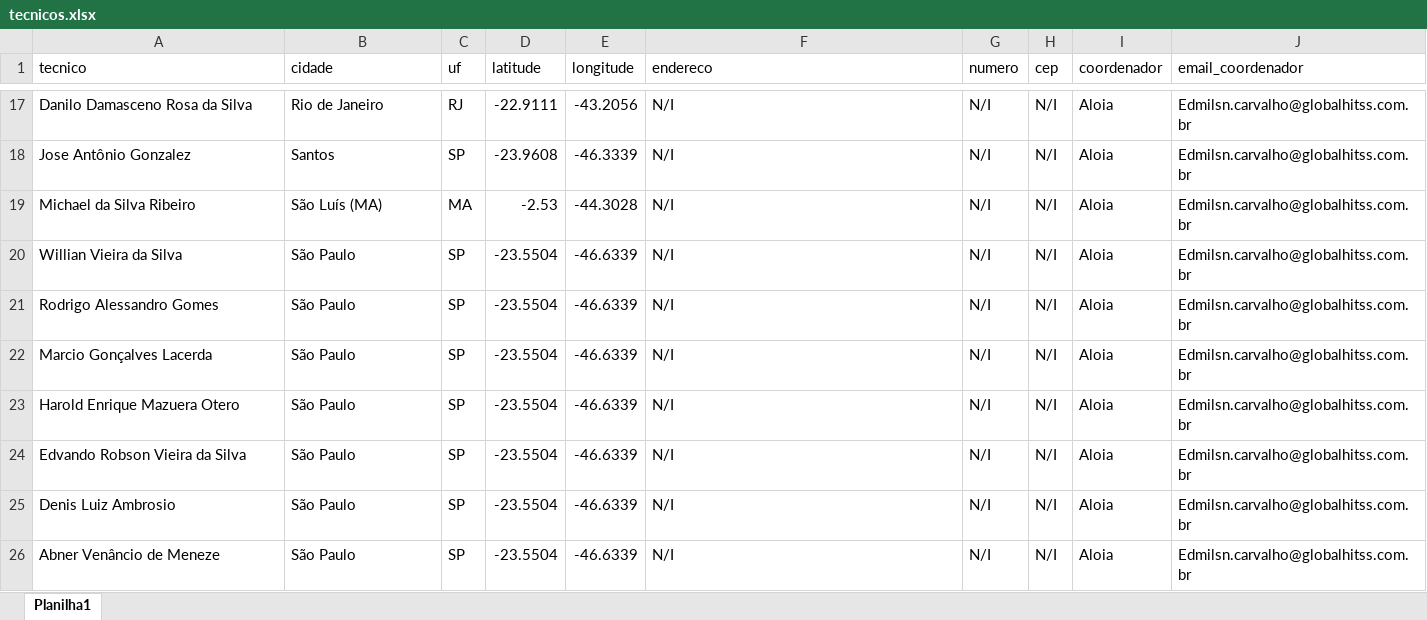
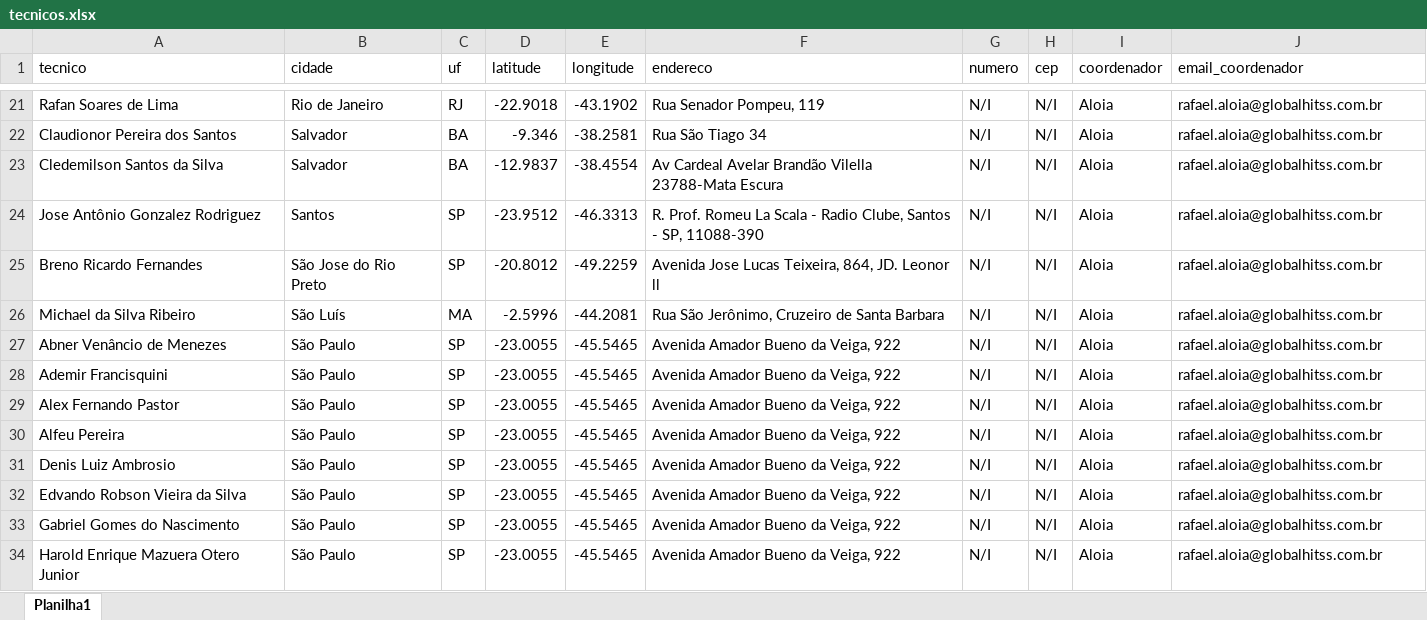
Before and after one commit to edicarjc/localizador_streamlit, an Excel workbook: tecnicos.xlsx, sheet Planilha1, drawn as a sheet; only a part is shown, gaps mark what is left out; values as stored, in another font and other column widths than the file's, no cell formats; addresses are those after the commit; the diff covers the shown part only; the diff names each change by its address in the sheet, - before the commit and + after, or states it on an @@ line.

```diff
--- a/tecnicos.xlsx (sheet Planilha1)
+++ b/tecnicos.xlsx (sheet Planilha1)
-A21 (tecnico): Danilo Damasceno Rosa da Silva
+A21 (tecnico): Rafan Soares de Lima
-D21 (latitude): -22.9111
+D21 (latitude): -22.9018
-E21 (longitude): -43.2056
+E21 (longitude): -43.1902
-F21 (endereco): N/I
+F21 (endereco): Rua Senador Pompeu, 119
-J21 (email_coordenador): Edmilsn.carvalho@globalhitss.com.br
+J21 (email_coordenador): rafael.aloia@globalhitss.com.br
+row 22: Claudionor Pereira dos Santos | Salvador | BA | -9.346 | -38.2581 | Rua São Tiago 34 | N/I | N/I | Aloia | rafael.aloia@globalhitss.com.br
+row 23: Cledemilson Santos da Silva | Salvador | BA | -12.9837 | -38.4554 | Av Cardeal Avelar Brandão Vilella 23788-Mata Escura | N/I | N/I | Aloia | rafael.aloia@globalhitss.com.br
-A24 (tecnico): Jose Antônio Gonzalez
+A24 (tecnico): Jose Antônio Gonzalez Rodriguez
-D24 (latitude): -23.9608
+D24 (latitude): -23.9512
-E24 (longitude): -46.3339
+E24 (longitude): -46.3313
-F24 (endereco): N/I
+F24 (endereco): R. Prof. Romeu La Scala - Radio Clube, Santos - SP, 11088-390
-J24 (email_coordenador): Edmilsn.carvalho@globalhitss.com.br
+J24 (email_coordenador): rafael.aloia@globalhitss.com.br
+row 25: Breno Ricardo Fernandes | São Jose do Rio Preto | SP | -20.8012 | -49.2259 | Avenida Jose Lucas Teixeira, 864, JD. Leonor ll | N/I | N/I | Aloia | rafael.aloia@globalhitss.com.br
-B26 (cidade): São Luís (MA)
+B26 (cidade): São Luís
-D26 (latitude): -2.53
+D26 (latitude): -2.5996
-E26 (longitude): -44.3028
+E26 (longitude): -44.2081
-F26 (endereco): N/I
+F26 (endereco): Rua São Jerônimo, Cruzeiro de Santa Barbara
-J26:J30 (email_coordenador): Edmilsn.carvalho@globalhitss.com.br
+J26:J30 (email_coordenador): rafael.aloia@globalhitss.com.br
-A27 (tecnico): Willian Vieira da Silva
+A27 (tecnico): Abner Venâncio de Menezes
-D27:D30 (latitude): -23.5504
+D27:D30 (latitude): -23.0055
-E27:E30 (longitude): -46.6339
+E27:E30 (longitude): -45.5465
-F27:F30 (endereco): N/I
+F27:F30 (endereco): Avenida Amador Bueno da Veiga, 922
-A28 (tecnico): Rodrigo Alessandro Gomes
+A28 (tecnico): Ademir Francisquini
-A29 (tecnico): Marcio Gonçalves Lacerda
+A29 (tecnico): Alex Fernando Pastor
-A30 (tecnico): Harold Enrique Mazuera Otero
+A30 (tecnico): Alfeu Pereira
+row 31: Denis Luiz Ambrosio | São Paulo | SP | -23.0055 | -45.5465 | Avenida Amador Bueno da Veiga, 922 | N/I | N/I | Aloia | rafael.aloia@globalhitss.com.br
-D32:D34 (latitude): -23.5504
+D32:D34 (latitude): -23.0055
-E32:E34 (longitude): -46.6339
+E32:E34 (longitude): -45.5465
-F32:F34 (endereco): N/I
+F32:F34 (endereco): Avenida Amador Bueno da Veiga, 922
-J32:J34 (email_coordenador): Edmilsn.carvalho@globalhitss.com.br
+J32:J34 (email_coordenador): rafael.aloia@globalhitss.com.br
-A33 (tecnico): Denis Luiz Ambrosio
+A33 (tecnico): Gabriel Gomes do Nascimento
-A34 (tecnico): Abner Venâncio de Meneze
+A34 (tecnico): Harold Enrique Mazuera Otero Junior
```
Also changed, not shown: 10 added rows, 1 removed row and 123 edited cells elsewhere in this sheet, cell formats, 2 other files.
